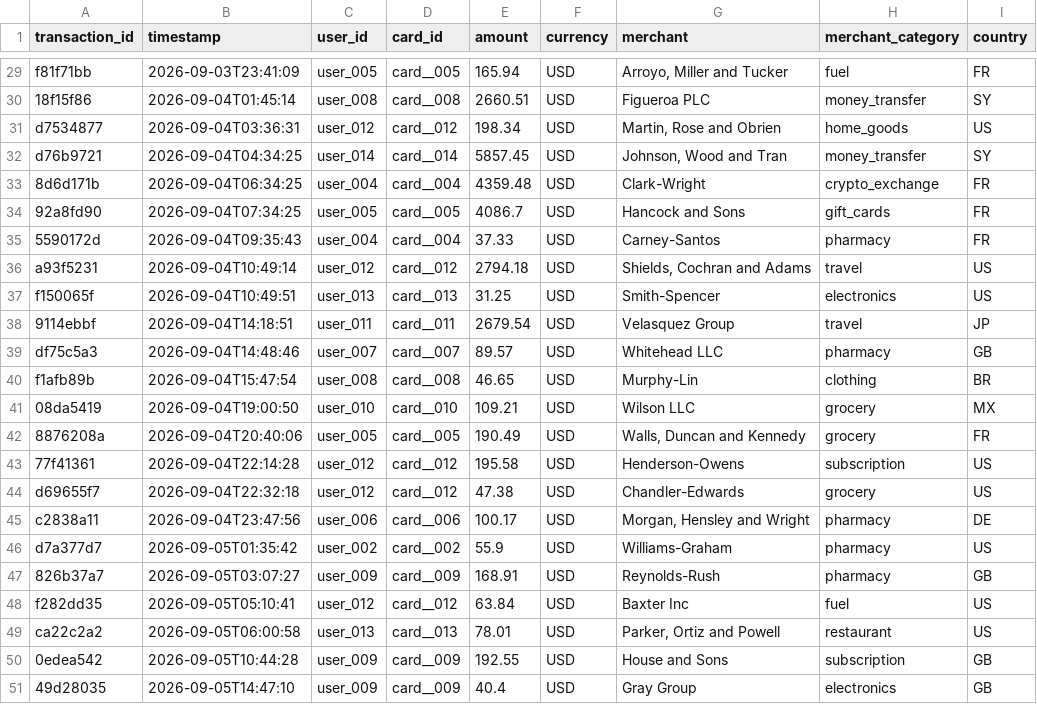
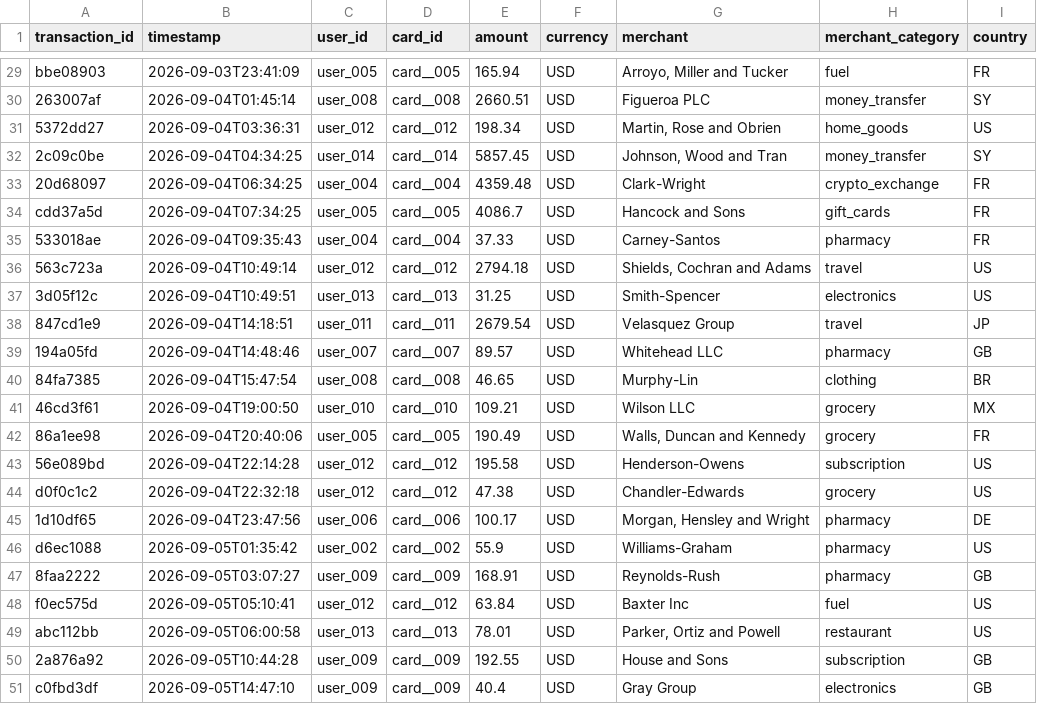
Before and after one commit to rhiriyappa/agentic-fraud-detection, a CSV file: data/sample_transactions.csv, drawn as a sheet; only a part is shown, gaps mark what is left out; the diff covers the shown part only; the diff names each change by its address in the sheet, - before the commit and + after, or states it on an @@ line.

```diff
--- a/data/sample_transactions.csv
+++ b/data/sample_transactions.csv
-A29 (transaction_id): f81f71bb
+A29 (transaction_id): bbe08903
-A30 (transaction_id): 18f15f86
+A30 (transaction_id): 263007af
-A31 (transaction_id): d7534877
+A31 (transaction_id): 5372dd27
-A32 (transaction_id): d76b9721
+A32 (transaction_id): 2c09c0be
-A33 (transaction_id): 8d6d171b
+A33 (transaction_id): 20d68097
-A34 (transaction_id): 92a8fd90
+A34 (transaction_id): cdd37a5d
-A35 (transaction_id): 5590172d
+A35 (transaction_id): 533018ae
-A36 (transaction_id): a93f5231
+A36 (transaction_id): 563c723a
-A37 (transaction_id): f150065f
+A37 (transaction_id): 3d05f12c
-A38 (transaction_id): 9114ebbf
+A38 (transaction_id): 847cd1e9
-A39 (transaction_id): df75c5a3
+A39 (transaction_id): 194a05fd
-A40 (transaction_id): f1afb89b
+A40 (transaction_id): 84fa7385
-A41 (transaction_id): 08da5419
+A41 (transaction_id): 46cd3f61
-A42 (transaction_id): 8876208a
+A42 (transaction_id): 86a1ee98
-A43 (transaction_id): 77f41361
+A43 (transaction_id): 56e089bd
-A44 (transaction_id): d69655f7
+A44 (transaction_id): d0f0c1c2
-A45 (transaction_id): c2838a11
+A45 (transaction_id): 1d10df65
-A46 (transaction_id): d7a377d7
+A46 (transaction_id): d6ec1088
-A47 (transaction_id): 826b37a7
+A47 (transaction_id): 8faa2222
-A48 (transaction_id): f282dd35
+A48 (transaction_id): f0ec575d
-A49 (transaction_id): ca22c2a2
+A49 (transaction_id): abc112bb
-A50 (transaction_id): 0edea542
+A50 (transaction_id): 2a876a92
-A51 (transaction_id): 49d28035
+A51 (transaction_id): c0fbd3df
```
Also changed, not shown: 27 edited cells elsewhere in this file, 17 other files.
